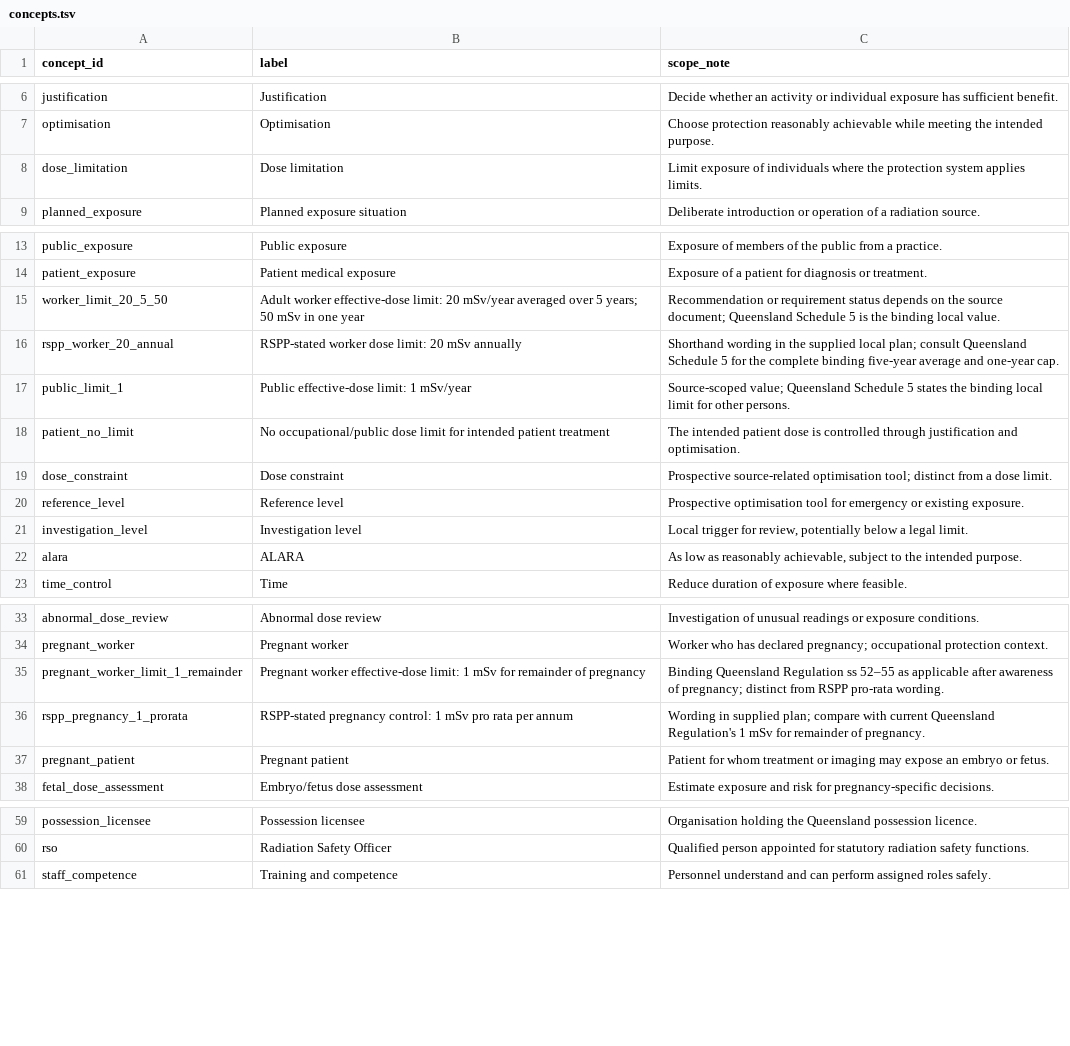
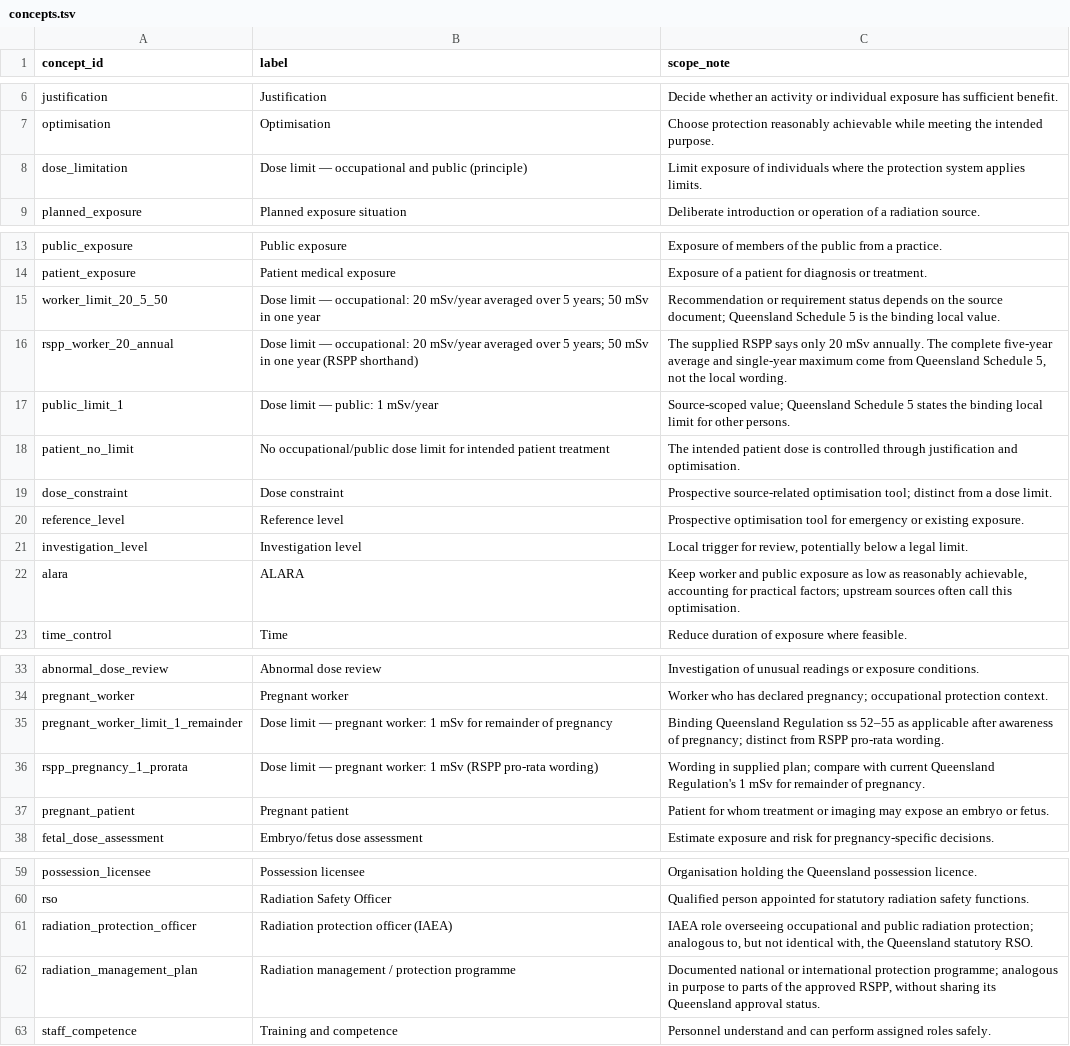
Before and after one commit to ashgillman/TEAP-Topic-2.1, a TSV file: concept-graphs/concepts.tsv, drawn as a sheet; only a part is shown, gaps mark what is left out.

```diff
--- a/concept-graphs/concepts.tsv
+++ b/concept-graphs/concepts.tsv
@@ -7,3 +7,3 @@ justification	Justification	Decide whether an activity or individual exposure ha
 optimisation	Optimisation	Choose protection reasonably achievable while meeting the intended purpose.
-dose_limitation	Dose limitation	Limit exposure of individuals where the protection system applies limits.
+dose_limitation	Dose limit — occupational and public (principle)	Limit exposure of individuals where the protection system applies limits.
 planned_exposure	Planned exposure situation	Deliberate introduction or operation of a radiation source.
@@ -14,5 +14,5 @@ public_exposure	Public exposure	Exposure of members of the public from a practic
 patient_exposure	Patient medical exposure	Exposure of a patient for diagnosis or treatment.
-worker_limit_20_5_50	Adult worker effective-dose limit: 20 mSv/year averaged over 5 years; 50 mSv in one year	Recommendation or requirement status depends on the source document; Queensland Schedule 5 is the binding local value.
-rspp_worker_20_annual	RSPP-stated worker dose limit: 20 mSv annually	Shorthand wording in the supplied local plan; consult Queensland Schedule 5 for the complete binding five-year average and one-year cap.
-public_limit_1	Public effective-dose limit: 1 mSv/year	Source-scoped value; Queensland Schedule 5 states the binding local limit for other persons.
+worker_limit_20_5_50	Dose limit — occupational: 20 mSv/year averaged over 5 years; 50 mSv in one year	Recommendation or requirement status depends on the source document; Queensland Schedule 5 is the binding local value.
+rspp_worker_20_annual	Dose limit — occupational: 20 mSv/year averaged over 5 years; 50 mSv in one year (RSPP shorthand)	The supplied RSPP says only 20 mSv annually. The complete five-year average and single-year maximum come from Queensland Schedule 5, not the local wording.
+public_limit_1	Dose limit — public: 1 mSv/year	Source-scoped value; Queensland Schedule 5 states the binding local limit for other persons.
 patient_no_limit	No occupational/public dose limit for intended patient treatment	The intended patient dose is controlled through justification and optimisation.
@@ -21,3 +21,3 @@ reference_level	Reference level	Prospective optimisation tool for emergency or e
 investigation_level	Investigation level	Local trigger for review, potentially below a legal limit.
-alara	ALARA	As low as reasonably achievable, subject to the intended purpose.
+alara	ALARA	Keep worker and public exposure as low as reasonably achievable, accounting for practical factors; upstream sources often call this optimisation.
 time_control	Time	Reduce duration of exposure where feasible.
@@ -34,4 +34,4 @@ abnormal_dose_review	Abnormal dose review	Investigation of unusual readings or e
 pregnant_worker	Pregnant worker	Worker who has declared pregnancy; occupational protection context.
-pregnant_worker_limit_1_remainder	Pregnant worker effective-dose limit: 1 mSv for remainder of pregnancy	Binding Queensland Regulation ss 52–55 as applicable after awareness of pregnancy; distinct from RSPP pro-rata wording.
-rspp_pregnancy_1_prorata	RSPP-stated pregnancy control: 1 mSv pro rata per annum	Wording in supplied plan; compare with current Queensland Regulation's 1 mSv for remainder of pregnancy.
+pregnant_worker_limit_1_remainder	Dose limit — pregnant worker: 1 mSv for remainder of pregnancy	Binding Queensland Regulation ss 52–55 as applicable after awareness of pregnancy; distinct from RSPP pro-rata wording.
+rspp_pregnancy_1_prorata	Dose limit — pregnant worker: 1 mSv (RSPP pro-rata wording)	Wording in supplied plan; compare with current Queensland Regulation's 1 mSv for remainder of pregnancy.
 pregnant_patient	Pregnant patient	Patient for whom treatment or imaging may expose an embryo or fetus.
@@ -60,2 +60,4 @@ possession_licensee	Possession licensee	Organisation holding the Queensland poss
 rso	Radiation Safety Officer	Qualified person appointed for statutory radiation safety functions.
+radiation_protection_officer	Radiation protection officer (IAEA)	IAEA role overseeing occupational and public radiation protection; analogous to, but not identical with, the Queensland statutory RSO.
+radiation_management_plan	Radiation management / protection programme	Documented national or international protection programme; analogous in purpose to parts of the approved RSPP, without sharing its Queensland approval status.
 staff_competence	Training and competence	Personnel understand and can perform assigned roles safely.
```
Also changed, not shown: concept-graphs/documents.tsv, sources/source-register.tsv, 38 other files.
